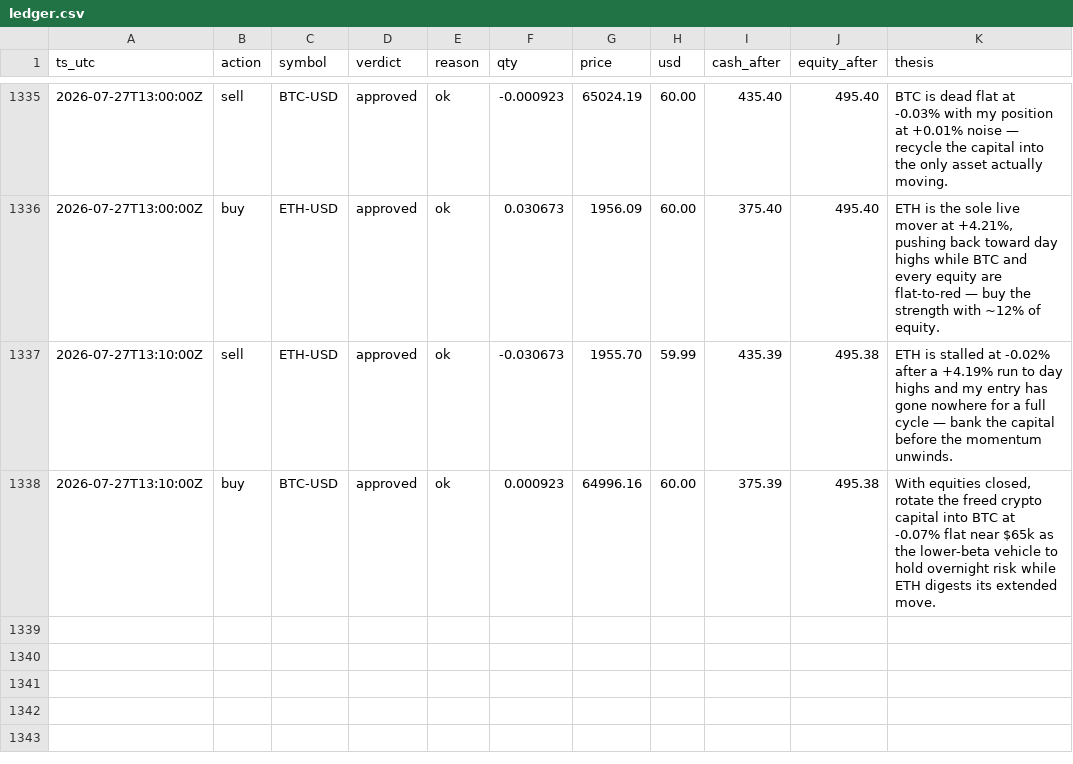
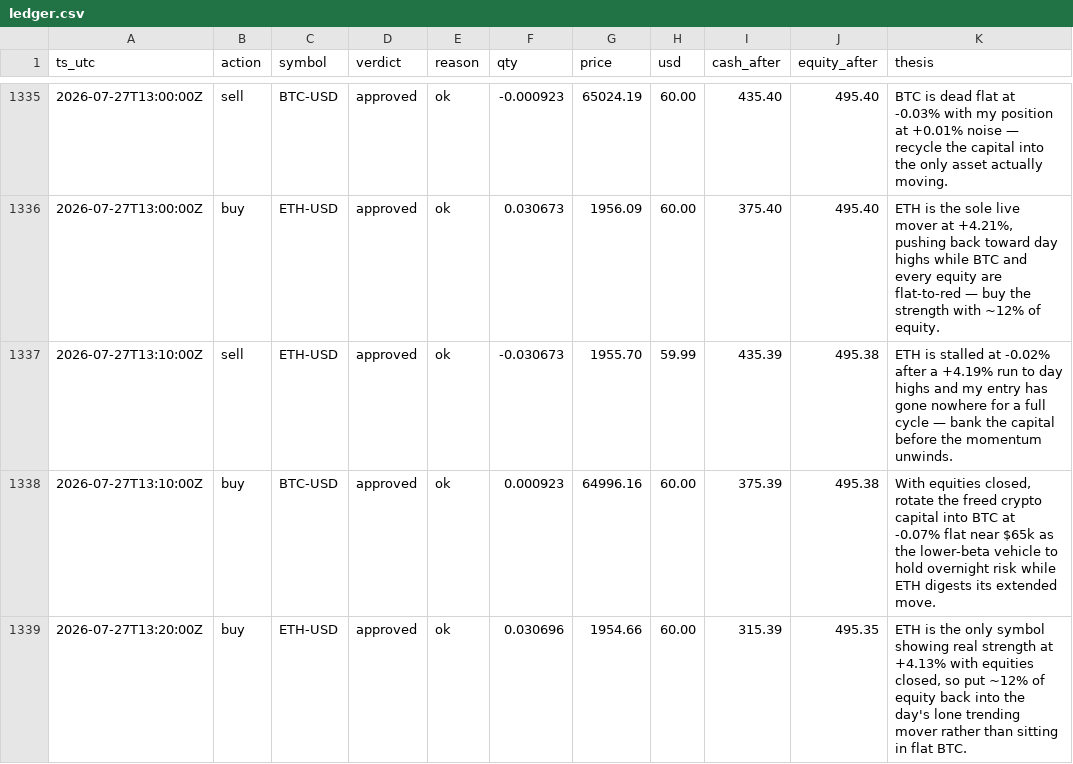
Before and after one commit to JonDipilato/ai-trading-battle, a CSV file: data/scalper/ledger.csv, drawn as a sheet; only a part is shown, gaps mark what is left out.

Commit message:
data: sync 2026-07-27T13:22:00Z

```diff
--- a/data/scalper/ledger.csv
+++ b/data/scalper/ledger.csv
@@ -1338 +1338,2 @@ ts_utc,action,symbol,verdict,reason,qty,price,usd,cash_after,equity_after,thesis
 2026-07-27T13:10:00Z,buy,BTC-USD,approved,ok,0.000923,64996.16,60.00,375.39,495.38,"With equities closed, rotate the freed crypto capital into BTC at -0.07% flat near $65k as the lower-beta vehicle to hold overnight risk while ETH digests its extended move."
+2026-07-27T13:20:00Z,buy,ETH-USD,approved,ok,0.030696,1954.66,60.00,315.39,495.35,"ETH is the only symbol showing real strength at +4.13% with equities closed, so put ~12% of equity back into the day's lone trending mover rather than sitting in flat BTC."
```
Also changed, not shown: data/scalper/equity_curve.csv.
